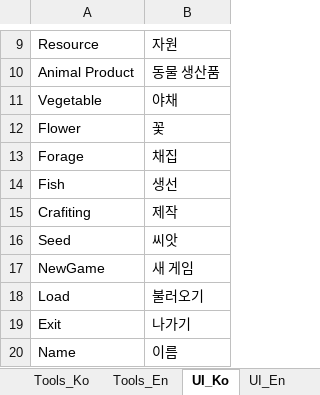
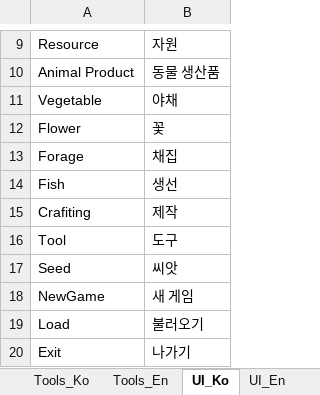
Before and after one commit to key0223/Farm, an Excel workbook: Sheets/StringData.xlsx, sheet UI_Ko, drawn as a sheet; only a part is shown, gaps mark what is left out; the shorter side is filled out with more unchanged rows; values as stored, in another font and other column widths than the file's, no borders; charts and pictures not drawn; the diff names each change by its address in the sheet, - before the commit and + after, or states it on an @@ line.

```diff
--- a/Sheets/StringData.xlsx (sheet UI_Ko)
+++ b/Sheets/StringData.xlsx (sheet UI_Ko)
+row 16: Tool | 도구
```
Also changed, not shown: sheet UI_En, charts or pictures, 11 other files.
